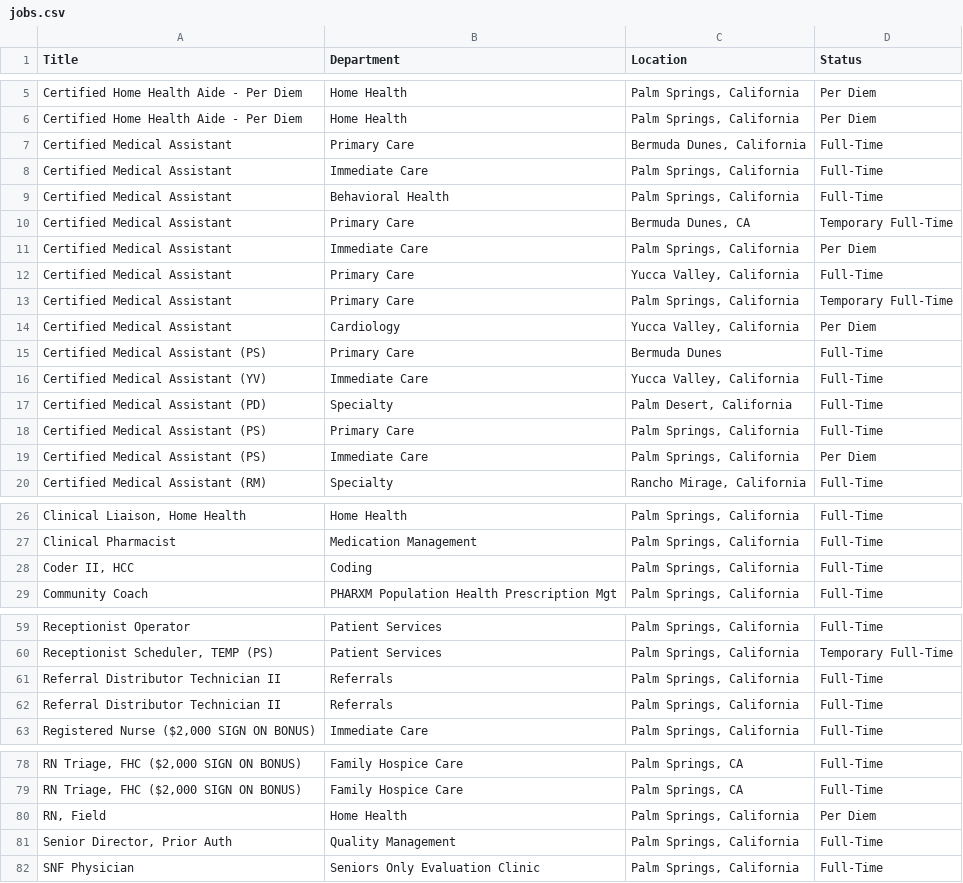
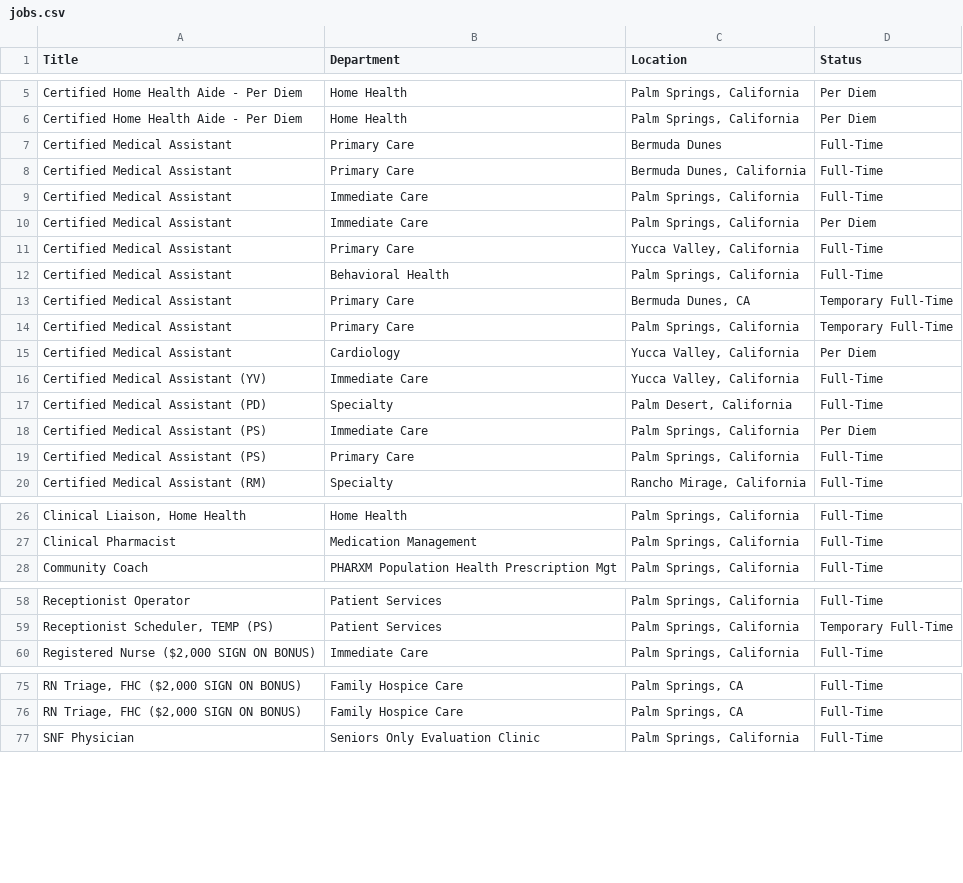
Before and after one commit to ryancheley/dohc_jobs, a CSV file: jobs.csv, drawn as a sheet; only a part is shown, gaps mark what is left out; removed rows and columns are numbered as before the commit, all else as after; the diff covers the shown part only; the diff names each change by its address in the sheet, - before the commit and + after, or states it on an @@ line.

```diff
--- a/jobs.csv
+++ b/jobs.csv
+row 7: Certified Medical Assistant | Primary Care | Bermuda Dunes | Full-Time
@@ row 11 moved to row 10: Certified Medical Assistant @@
@@ row 12 moved to row 11: Certified Medical Assistant @@
-row 15: Certified Medical Assistant (PS) | Primary Care | Bermuda Dunes | Full-Time
@@ row 19 moved to row 18: Certified Medical Assistant (PS) @@
-row 28: Coder II, HCC | Coding | Palm Springs, California | Full-Time
-row 61: Referral Distributor Technician II | Referrals | Palm Springs, California | Full-Time
-row 62: Referral Distributor Technician II | Referrals | Palm Springs, California | Full-Time
-row 80: RN, Field | Home Health | Palm Springs, California | Per Diem
-row 81: Senior Director, Prior Auth | Quality Management | Palm Springs, California | Full-Time
```
Also changed, not shown: 1 added row, 1 removed row and 1 moved row elsewhere in this file.
